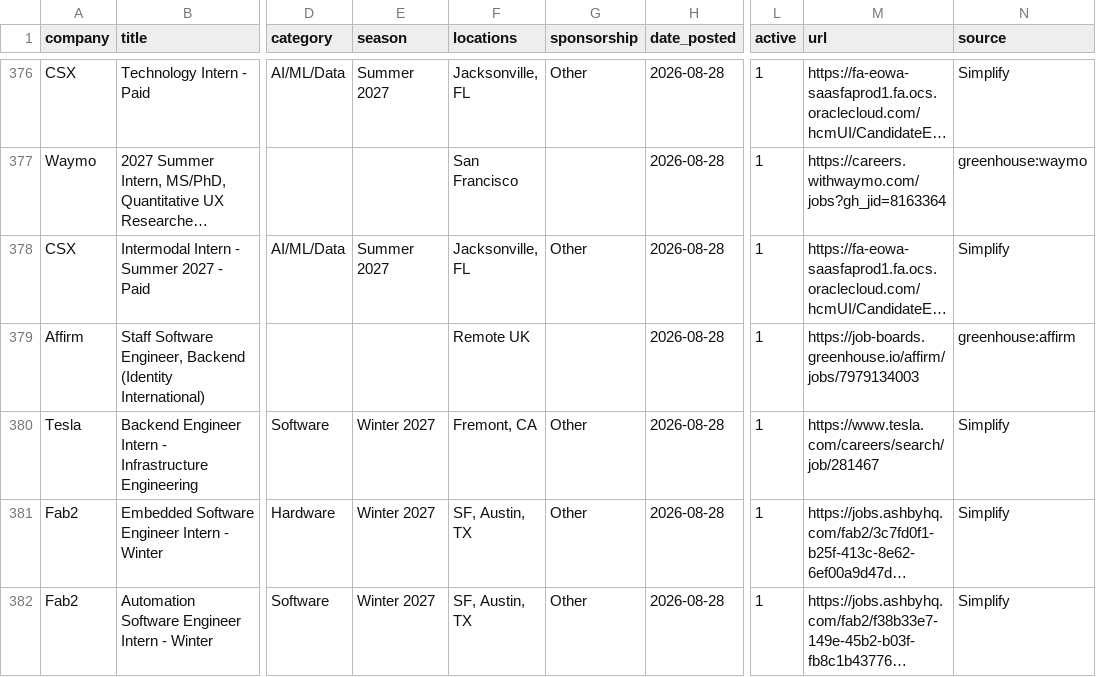
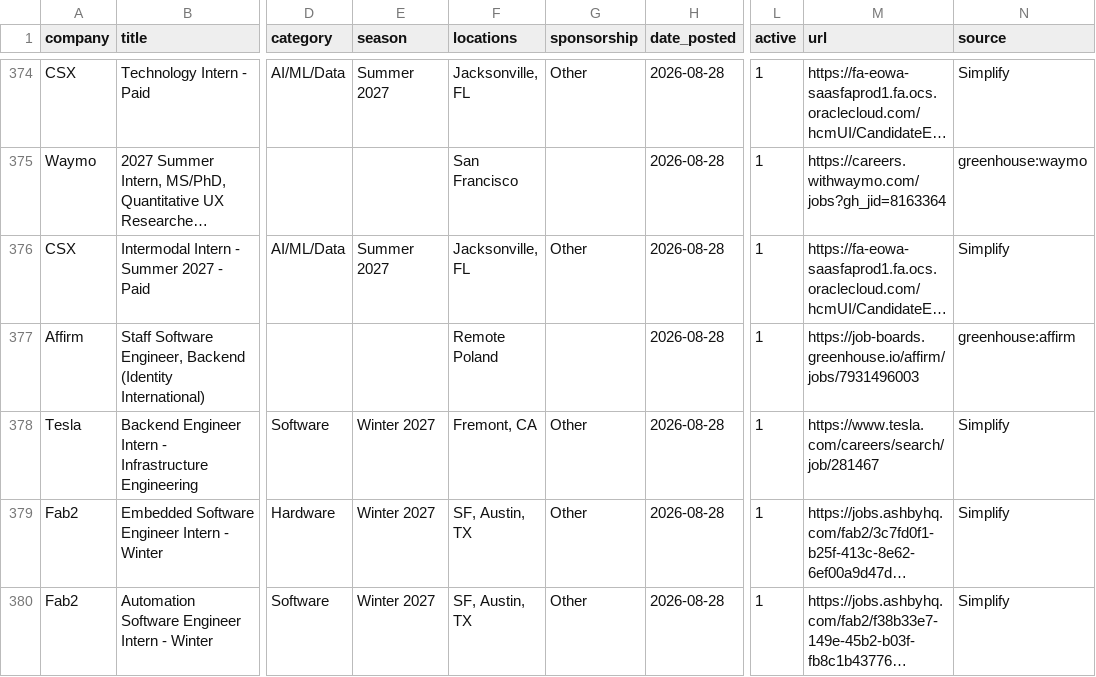
Before and after one commit to arnavkato/internship-watcher, a CSV file: listings.csv, drawn as a sheet; only a part is shown, gaps mark what is left out; long unchanged cells end in …; addresses are those after the commit; the diff covers the shown part only; the diff names each change by its address in the sheet, - before the commit and + after, or states it on an @@ line.

```diff
--- a/listings.csv
+++ b/listings.csv
-F377 (locations): Remote UK
+F377 (locations): Remote Poland
-M377 (url): https://job-boards.greenhouse.io/affirm/jobs/7979134003
+M377 (url): https://job-boards.greenhouse.io/affirm/jobs/7931496003
```
Also changed, not shown: 5 added rows, 9 removed rows and 14 edited cells elsewhere in this file.
